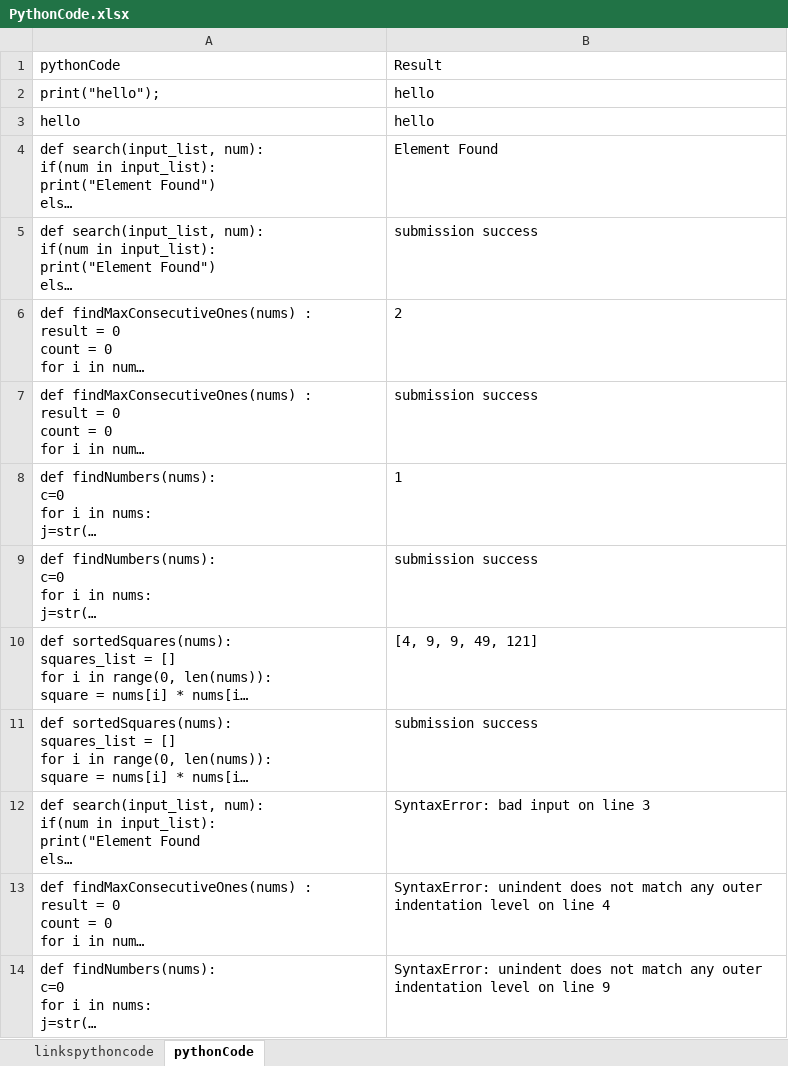
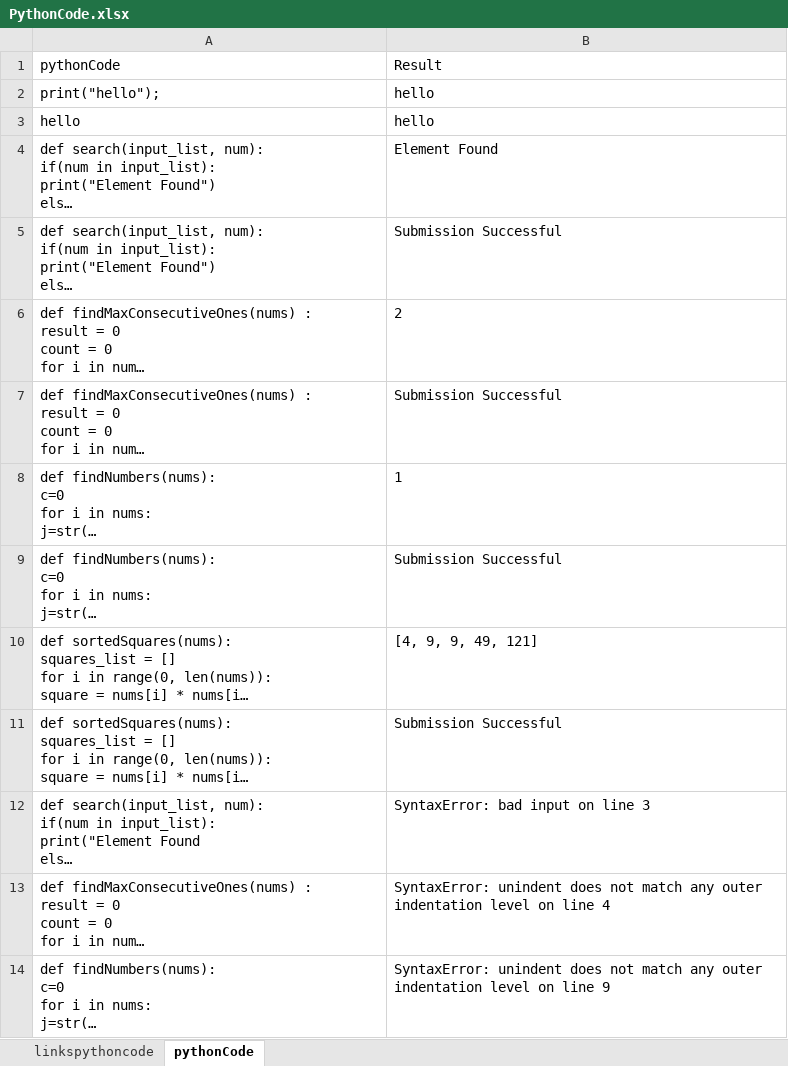
Before and after one commit to dhvanikam/DSAlgoPlaywrightProject, an Excel workbook: PythonCode.xlsx, sheet pythonCode, drawn as a sheet; only a part is shown; long unchanged cells end in …; values as stored, in another font and other column widths than the file's, no borders; charts and pictures not drawn; the diff names each change by its address in the sheet, - before the commit and + after, or states it on an @@ line.

```diff
--- a/PythonCode.xlsx (sheet pythonCode)
+++ b/PythonCode.xlsx (sheet pythonCode)
-B5 (Result): submission success
+B5 (Result): Submission Successful
-B7 (Result): submission success
+B7 (Result): Submission Successful
-B9 (Result): submission success
+B9 (Result): Submission Successful
-B11 (Result): submission success
+B11 (Result): Submission Successful
```
Also changed, not shown: sheet linkspythoncode, 3 other files.
